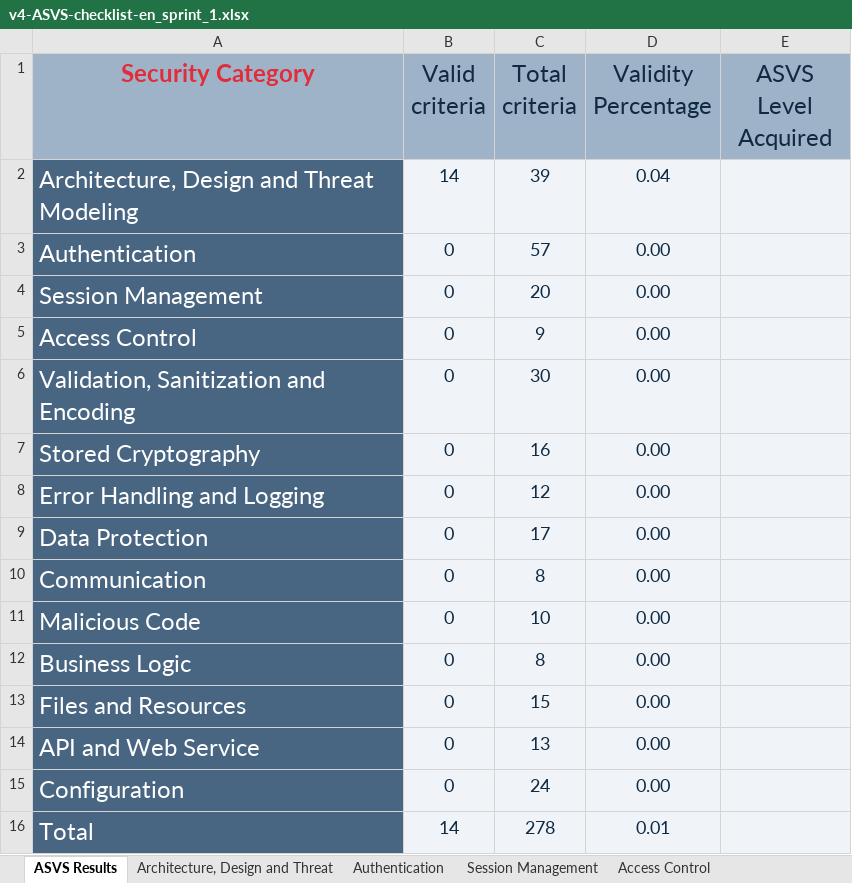
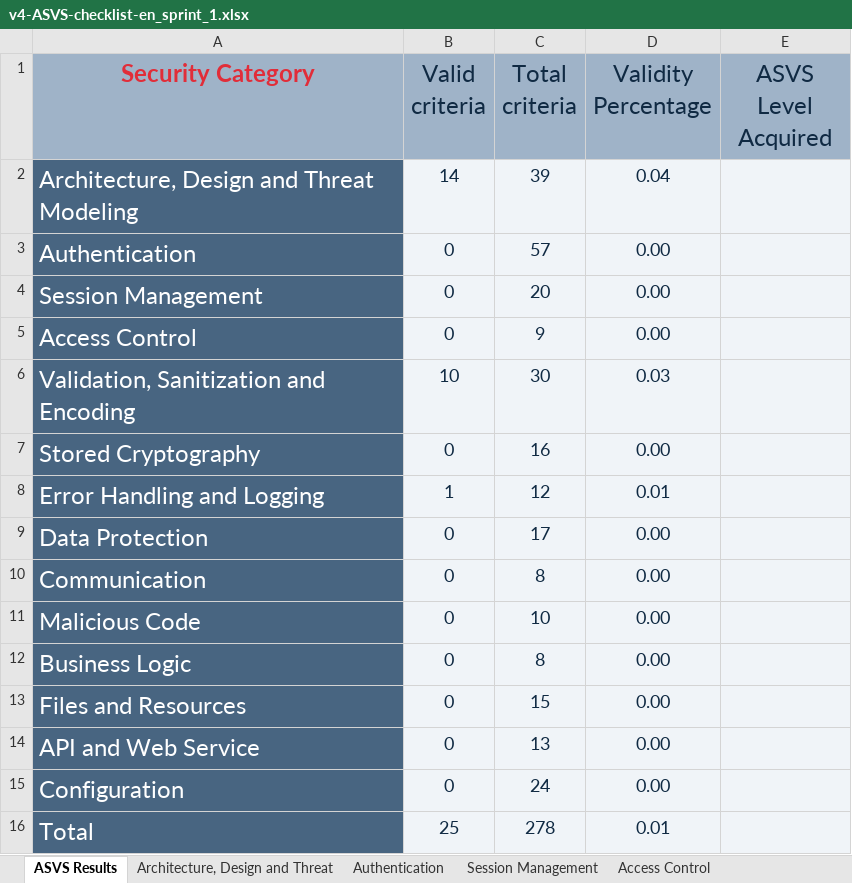
Before and after one commit to pedrofern/desofs2024_M1A_1, an Excel workbook: Deliverables/Documentation/P2/v4-ASVS-checklist-en_sprint_1.xlsx, sheet ASVS Results, drawn as a sheet; values as stored, in another font and other column widths than the file's, no borders; charts and pictures not drawn; the diff names each change by its address in the sheet, - before the commit and + after, or states it on an @@ line.

```diff
--- a/Deliverables/Documentation/P2/v4-ASVS-checklist-en_sprint_1.xlsx (sheet ASVS Results)
+++ b/Deliverables/Documentation/P2/v4-ASVS-checklist-en_sprint_1.xlsx (sheet ASVS Results)
-B6 (Valid criteria): 0
+B6 (Valid criteria): 10
-D6 (Validity Percentage): 0.00
+D6 (Validity Percentage): 0.03
-B8 (Valid criteria): 0
+B8 (Valid criteria): 1
-D8 (Validity Percentage): 0.00
+D8 (Validity Percentage): 0.01
-B16 (Valid criteria): 14
+B16 (Valid criteria): 25
```
Also changed, not shown: sheet Validation, Sanitization and En, sheet Error Handling and Logging, charts or pictures.
